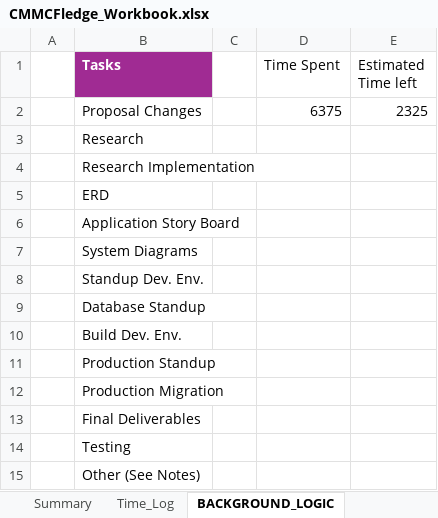
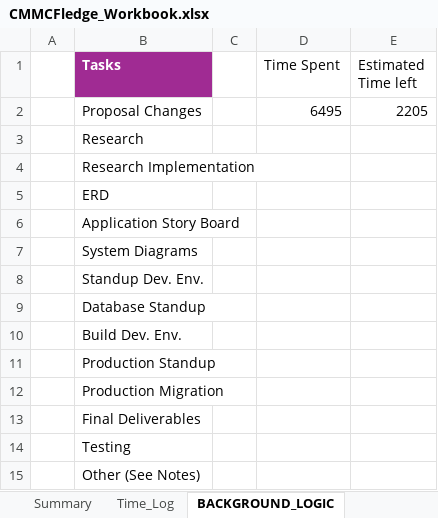
Before and after one commit to cmcfarren23/CMMCFledge, an Excel workbook: 02_WorkingDocs/CMMCFledge_Workbook.xlsx, sheet BACKGROUND_LOGIC, drawn as a sheet; values as stored, in another font and other column widths than the file's, no borders; the diff names each change by its address in the sheet, - before the commit and + after, or states it on an @@ line.

```diff
--- a/02_WorkingDocs/CMMCFledge_Workbook.xlsx (sheet BACKGROUND_LOGIC)
+++ b/02_WorkingDocs/CMMCFledge_Workbook.xlsx (sheet BACKGROUND_LOGIC)
-D2 (Time Spent): 6375
+D2 (Time Spent): 6495
-E2 (Estimated Time left): 2325
+E2 (Estimated Time left): 2205
```
Also changed, not shown: sheet Time_Log, charts or pictures, 1 other file.
